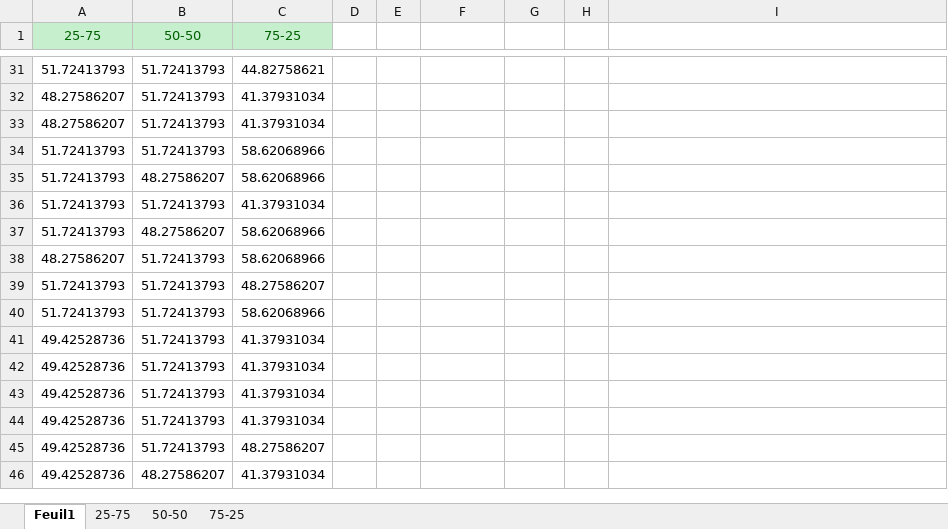
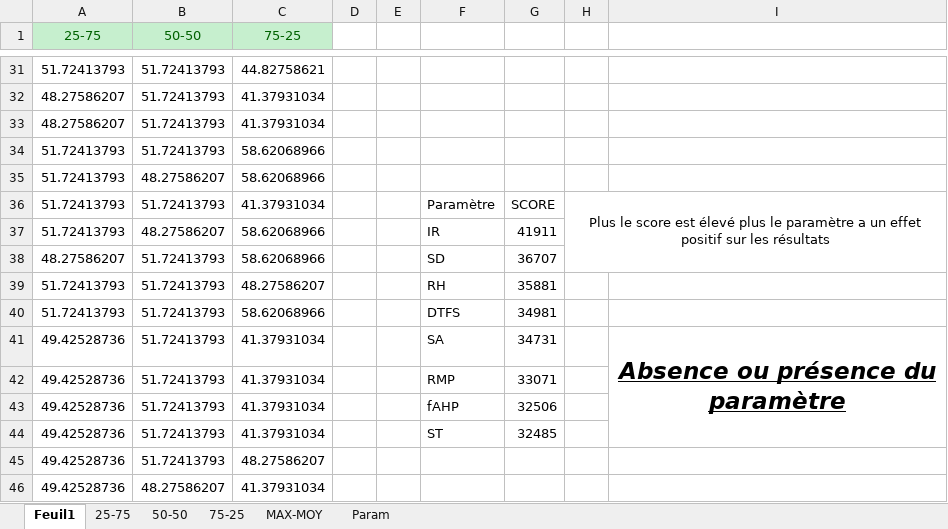
Before and after one commit to 0AlphaZero0/NAC-Neuron-Automatic-Classification, an Excel workbook: Arthur/Analyse/LinearSVC/LinearSVCgroup.xlsx, sheet Feuil1, drawn as a sheet; only a part is shown, gaps mark what is left out; values as stored, in another font and other column widths than the file's, no borders; charts and pictures and conditional formats and table styles not drawn; the diff names each change by its address in the sheet, - before the commit and + after, or states it on an @@ line.

```diff
--- a/Arthur/Analyse/LinearSVC/LinearSVCgroup.xlsx (sheet Feuil1)
+++ b/Arthur/Analyse/LinearSVC/LinearSVCgroup.xlsx (sheet Feuil1)
+sheet tab: MAX-MOY
+sheet tab: Param
-F36: (empty)
+F36: Paramètre
-G36: (empty)
+G36: SCORE
-H36: (empty)
+H36: Plus le score est élevé plus le paramètre a un effet positif sur les résultats
+H36:I38 merged
-F37: (empty)
+F37: IR
-G37: (empty)
+G37: 41911
-F38: (empty)
+F38: SD
-G38: (empty)
+G38: 36707
-F39: (empty)
+F39: RH
-G39: (empty)
+G39: 35881
-F40: (empty)
+F40: DTFS
-G40: (empty)
+G40: 34981
-F41: (empty)
+F41: SA
-G41: (empty)
+G41: 34731
-I41: (empty)
+I41: Absence ou présence du paramètre
+I41:I44 merged
-F42: (empty)
+F42: RMP
-G42: (empty)
+G42: 33071
-F43: (empty)
+F43: fAHP
-G43: (empty)
+G43: 32506
-F44: (empty)
+F44: ST
-G44: (empty)
+G44: 32485
```
Also changed, not shown: sheet 75-25, charts or pictures, Arthur/Analyse/NuSVC/Linear/NuSVClineargroup.xlsx, Arthur/Analyse/NuSVC/Poly/NuSVCpolygroup.xlsx, 4 other files.
